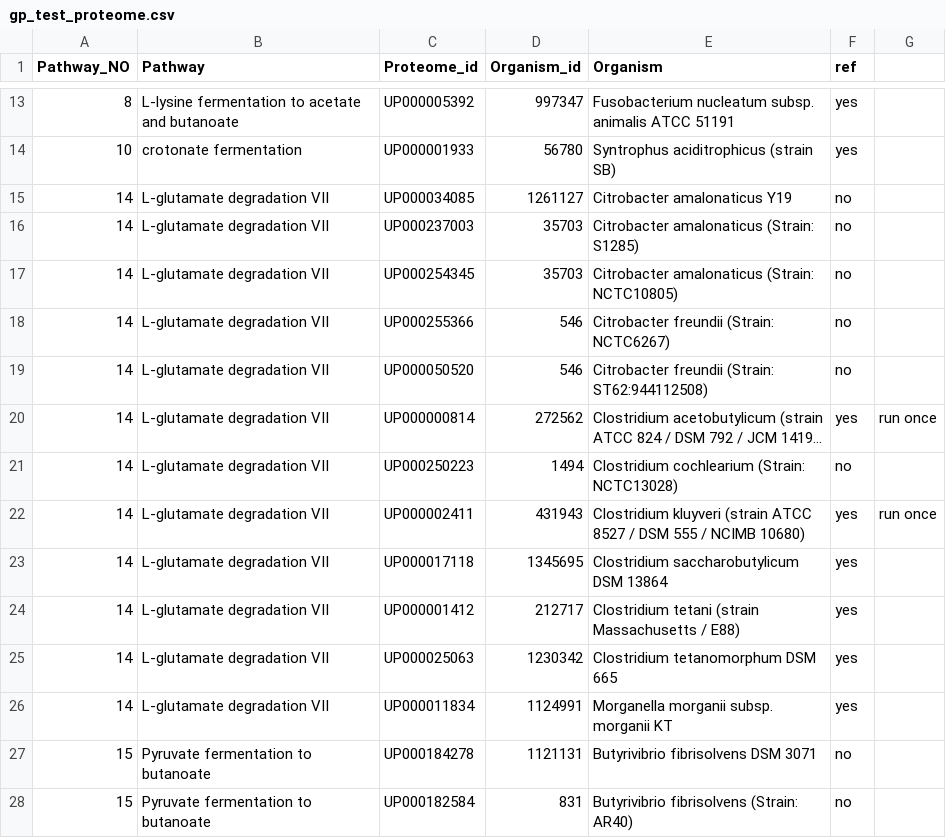
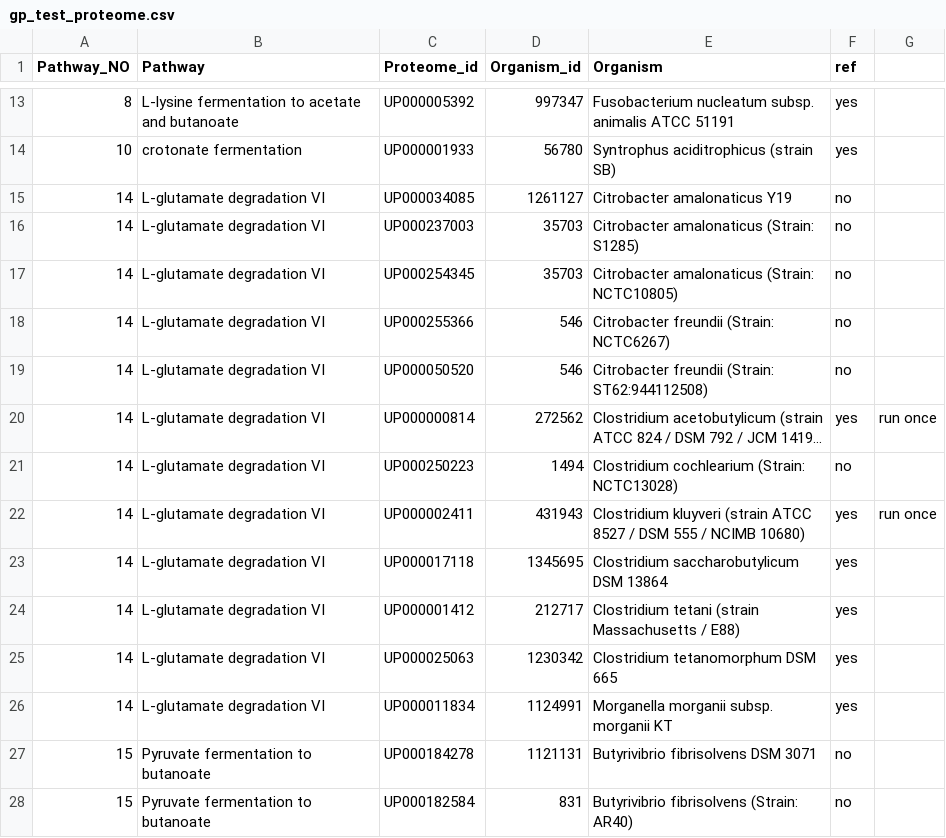
Before and after one commit to lijingdi/GP_creation, a CSV file: gp_test_proteome.csv, drawn as a sheet; only a part is shown, gaps mark what is left out; long unchanged cells end in …; the diff names each change by its address in the sheet, - before the commit and + after, or states it on an @@ line.

Commit message:
Update gp_test_proteome.csv

```diff
--- a/gp_test_proteome.csv
+++ b/gp_test_proteome.csv
-B15:B26 (Pathway): L-glutamate degradation VII
+B15:B26 (Pathway): L-glutamate degradation VI
```
